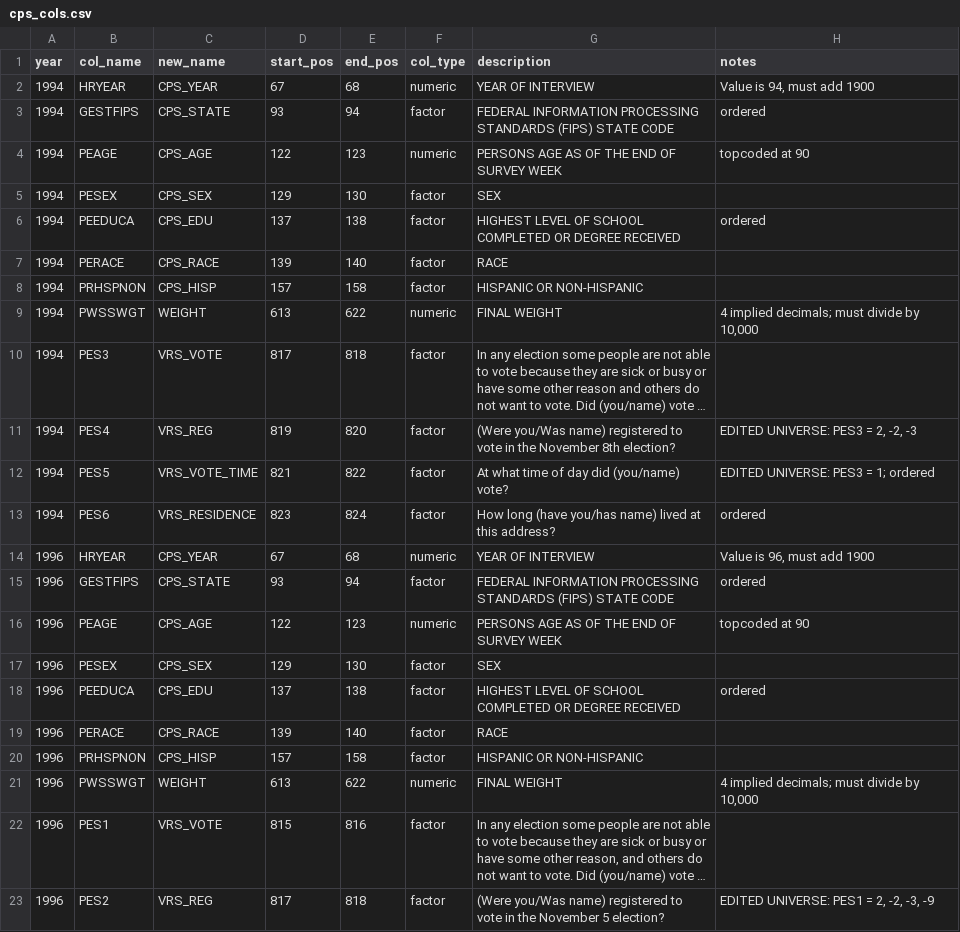
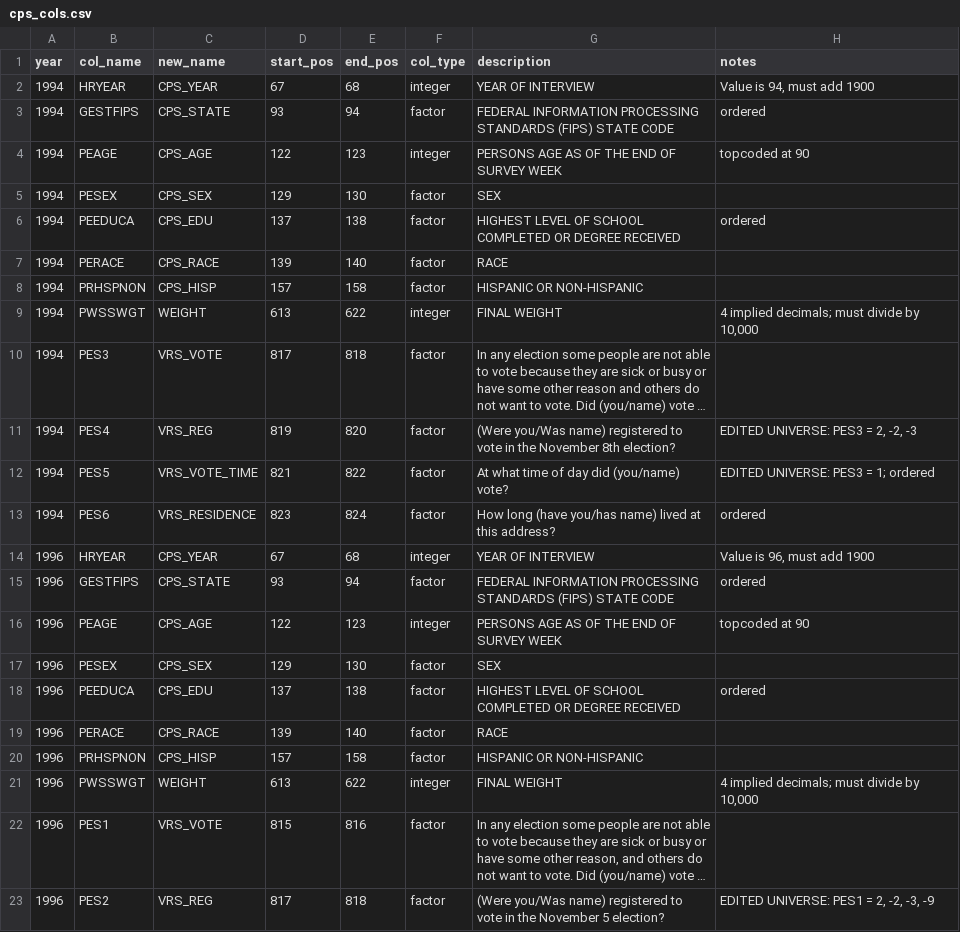
Before and after one commit to Reed-EVIC/cpsvote, a CSV file: data-raw/cps_cols.csv, drawn as a sheet; only a part is shown; long unchanged cells end in …; the diff covers the shown part only; the diff names each change by its address in the sheet, - before the commit and + after, or states it on an @@ line.

Commit message:
Turn numerics into integers

```diff
--- a/data-raw/cps_cols.csv
+++ b/data-raw/cps_cols.csv
-F2 (col_type): numeric
+F2 (col_type): integer
-F4 (col_type): numeric
+F4 (col_type): integer
-F9 (col_type): numeric
+F9 (col_type): integer
-F14 (col_type): numeric
+F14 (col_type): integer
-F16 (col_type): numeric
+F16 (col_type): integer
-F21 (col_type): numeric
+F21 (col_type): integer
```
Also changed, not shown: 33 edited cells elsewhere in this file.
